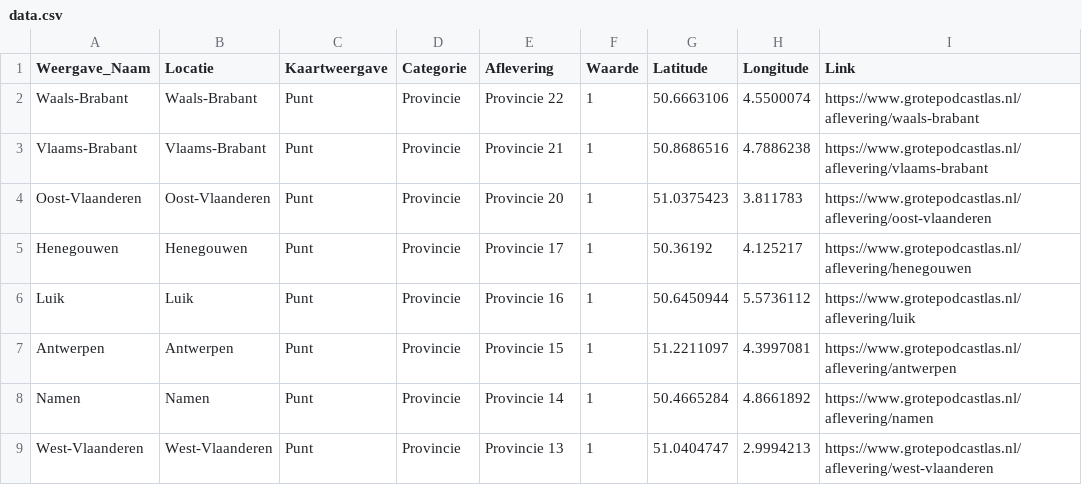
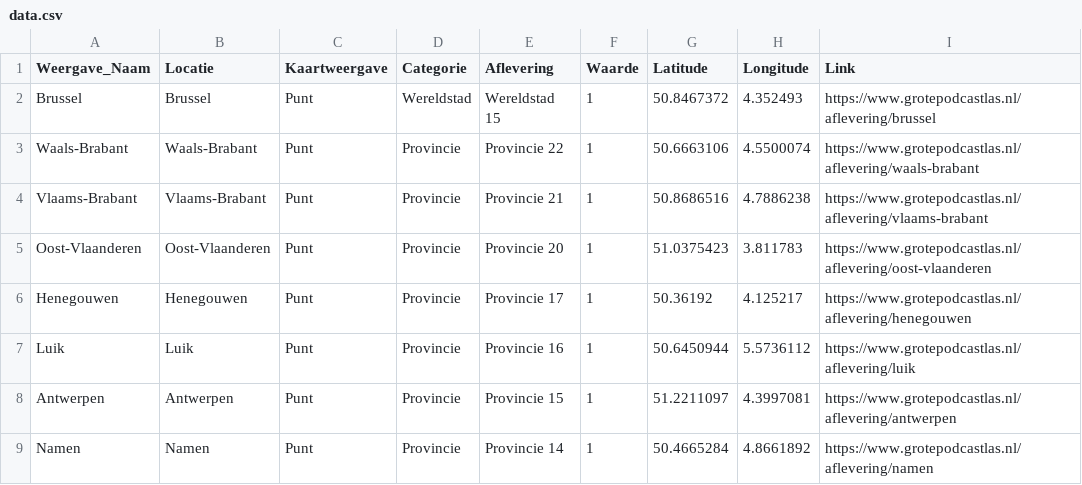
Before and after one commit to sander-pixel-boop/De_Grote_Podcastlas, a CSV file: data.csv, drawn as a sheet; only a part is shown; the shorter side is filled out with more unchanged rows.

```diff
--- a/data.csv
+++ b/data.csv
@@ -1,2 +1,3 @@
 Weergave_Naam,Locatie,Kaartweergave,Categorie,Aflevering,Waarde,Latitude,Longitude,Link
+Brussel,Brussel,Punt,Wereldstad,Wereldstad 15,1,50.8467372,4.352493,https://www.grotepodcastlas.nl/aflevering/brussel
 Waals-Brabant,Waals-Brabant,Punt,Provincie,Provincie 22,1,50.6663106,4.5500074,https://www.grotepodcastlas.nl/aflevering/waals-brabant
```
